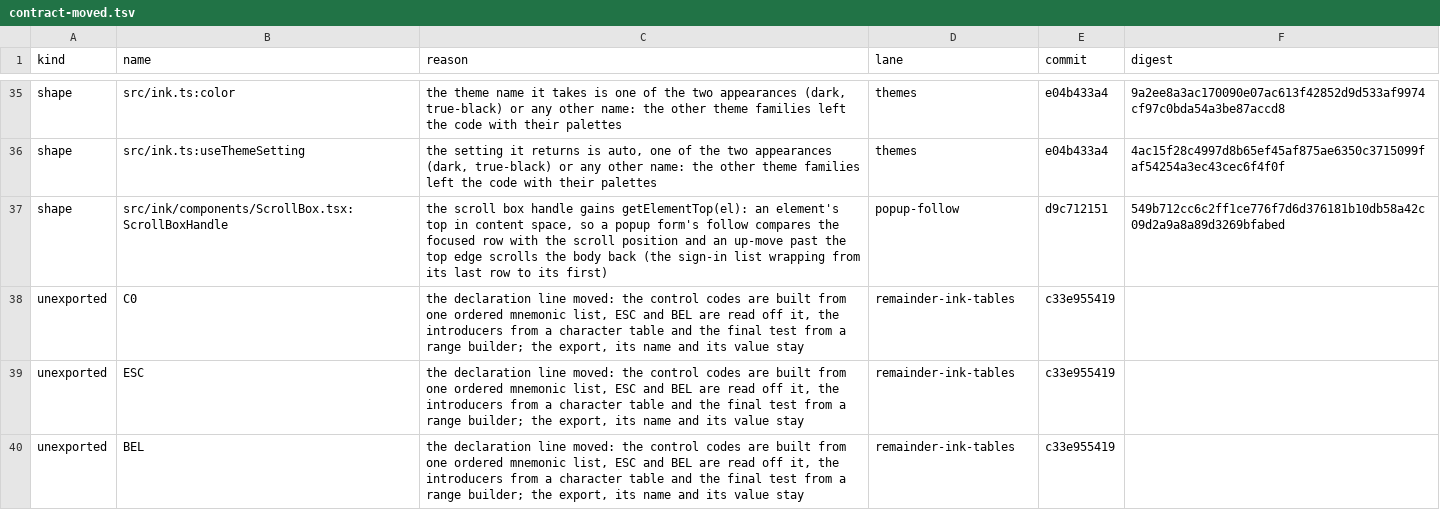
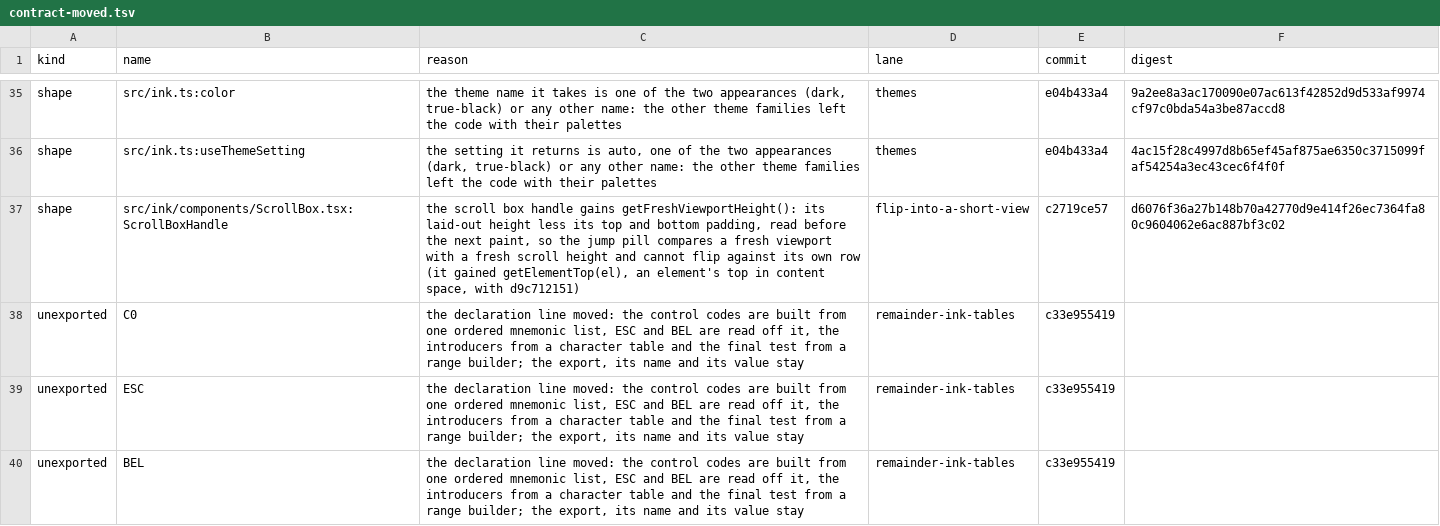
Before and after one commit to Whq02/MercuryCLI, a TSV file: scripts/engine-pass/contract-moved.tsv, drawn as a sheet; only a part is shown, gaps mark what is left out.

```diff
--- a/scripts/engine-pass/contract-moved.tsv
+++ b/scripts/engine-pass/contract-moved.tsv
@@ -36,3 +36,3 @@ shape	src/ink.ts:color	the theme name it takes is one of the two appearances (da
 shape	src/ink.ts:useThemeSetting	the setting it returns is auto, one of the two appearances (dark, true-black) or any other name: the other theme families left the code with their palettes	themes	e04b433a4	4ac15f28c4997d8b65ef45af875ae6350c3715099faf54254a3ec43cec6f4f0f
-shape	src/ink/components/ScrollBox.tsx:ScrollBoxHandle	the scroll box handle gains getElementTop(el): an element's top in content space, so a popup form's follow compares the focused row with the scroll position and an up-move past the top edge scrolls the body back (the sign-in list wrapping from its last row to its first)	popup-follow	d9c712151	549b712cc6c2ff1ce776f7d6d376181b10db58a42c09d2a9a8a89d3269bfabed
+shape	src/ink/components/ScrollBox.tsx:ScrollBoxHandle	the scroll box handle gains getFreshViewportHeight(): its laid-out height less its top and bottom padding, read before the next paint, so the jump pill compares a fresh viewport with a fresh scroll height and cannot flip against its own row (it gained getElementTop(el), an element's top in content space, with d9c712151)	flip-into-a-short-view	c2719ce57	d6076f36a27b148b70a42770d9e414f26ec7364fa80c9604062e6ac887bf3c02
 unexported	C0	the declaration line moved: the control codes are built from one ordered mnemonic list, ESC and BEL are read off it, the introducers from a character table and the final test from a range builder; the export, its name and its value stay	remainder-ink-tables	c33e955419
```
Also changed, not shown: 2 other files.
